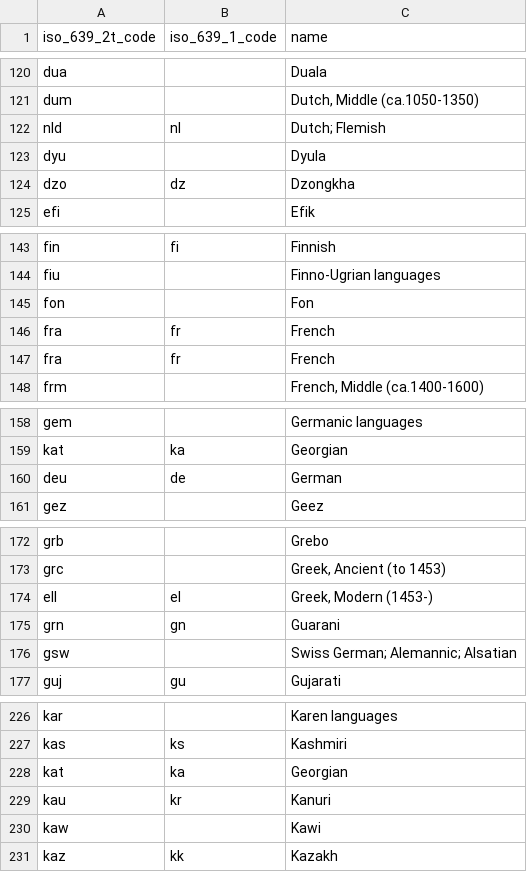
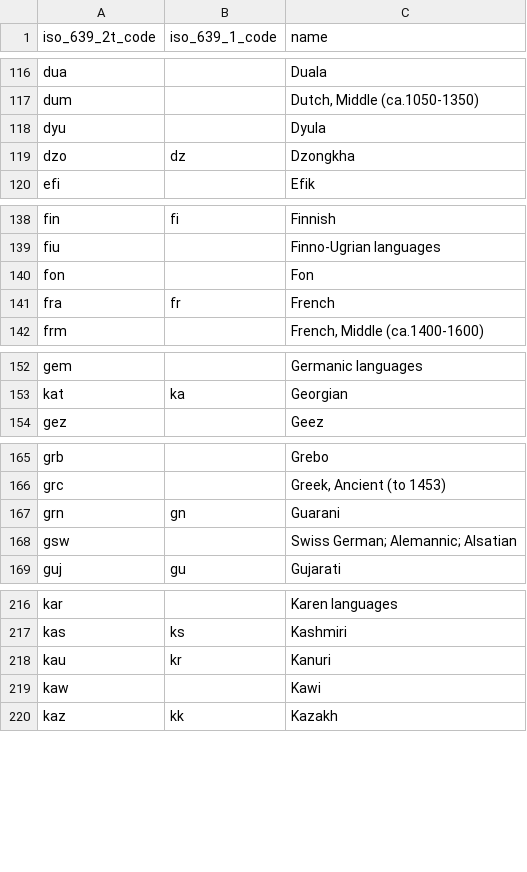
Before and after one commit to snowplow/dbt-snowplow-unified, a CSV file: seeds/snowplow_unified_dim_iso_639_2t.csv, drawn as a sheet; only a part is shown, gaps mark what is left out; the diff covers the shown part only.

```diff
--- a/seeds/snowplow_unified_dim_iso_639_2t.csv
+++ b/seeds/snowplow_unified_dim_iso_639_2t.csv
@@ -121,3 +117,2 @@ dua,,Duala
 dum,,"Dutch, Middle (ca.1050-1350)"
-nld,nl,Dutch; Flemish
 dyu,,Dyula
@@ -146,3 +141,2 @@ fon,,Fon
 fra,fr,French
-fra,fr,French
 frm,,"French, Middle (ca.1400-1600)"
@@ -159,3 +153,2 @@ gem,,Germanic languages
 kat,ka,Georgian
-deu,de,German
 gez,,Geez
@@ -173,3 +166,2 @@ grb,,Grebo
 grc,,"Greek, Ancient (to 1453)"
-ell,el,"Greek, Modern (1453-)"
 grn,gn,Guarani
@@ -227,3 +217,2 @@ kar,,Karen languages
 kas,ks,Kashmiri
-kat,ka,Georgian
 kau,kr,Kanuri
```
Also changed, not shown: 15 removed rows elsewhere in this file, 1 other file.
